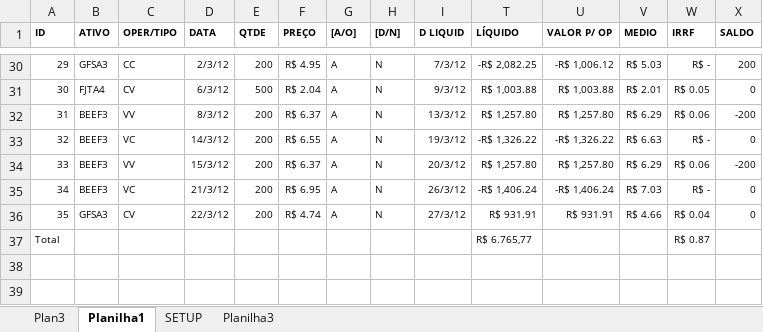
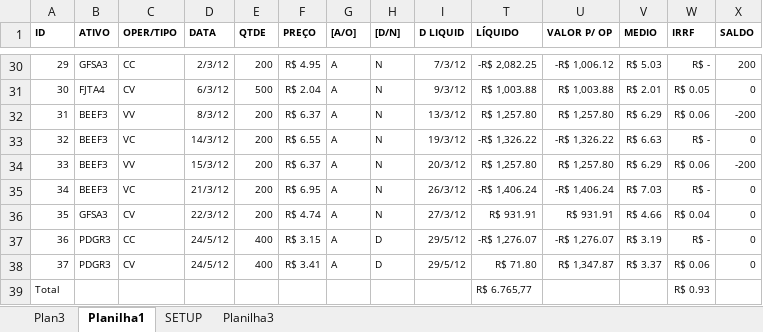
Before and after one commit to bengelbert/ifsc, an Excel workbook: stocks/nc_xpi.xlsx, sheet Planilha1, drawn as a sheet; only a part is shown, gaps mark what is left out; values as stored, in another font and other column widths than the file's, no borders; table styles not drawn; removed rows and columns are numbered as before the commit, all else as after; rows hold the shown columns only; the diff names each change by its address in the sheet, - before the commit and + after, or states it on an @@ line.

```diff
--- a/stocks/nc_xpi.xlsx (sheet Planilha1)
+++ b/stocks/nc_xpi.xlsx (sheet Planilha1)
-row 37: Total |  |  |  |  |  |  |  |  | R$ 6.765,77 |  |  | R$ 0.87
+row 37: 36 | PDGR3 | CC | 24/5/12 | 400 | R$ 3.15 | A | D | 29/5/12 | -R$ 1,276.07 | -R$ 1,276.07 | R$ 3.19 | R$ - | 0
+row 38: 37 | PDGR3 | CV | 24/5/12 | 400 | R$ 3.41 | A | D | 29/5/12 | R$ 71.80 | R$ 1,347.87 | R$ 3.37 | R$ 0.06 | 0
+row 39: Total |  |  |  |  |  |  |  |  | R$ 6.765,77 |  |  | R$ 0.93
```
Also changed, not shown: formulas that keep their value, hidden cells, stocks/gama.xlsx, stocks/nc_xpi_opcoes.xlsx, 2 other files.
